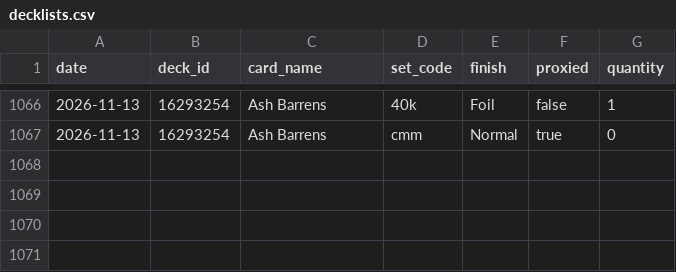
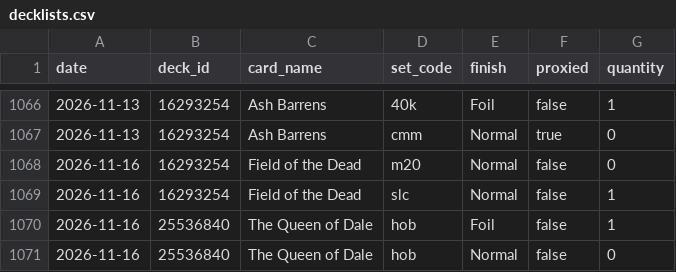
Before and after one commit to jimna-h/archidekt-snapshot, a CSV file: data/decklists.csv, drawn as a sheet; only a part is shown, gaps mark what is left out.

```diff
--- a/data/decklists.csv
+++ b/data/decklists.csv
@@ -1067 +1067,5 @@ date,deck_id,card_name,set_code,finish,proxied,quantity
 2026-11-13,16293254,Ash Barrens,cmm,Normal,true,0
+2026-11-16,16293254,Field of the Dead,m20,Normal,false,0
+2026-11-16,16293254,Field of the Dead,slc,Normal,false,1
+2026-11-16,25536840,The Queen of Dale,hob,Foil,false,1
+2026-11-16,25536840,The Queen of Dale,hob,Normal,false,0
```
Also changed, not shown: data/decks.csv, data/latest.csv, 3 other files.
